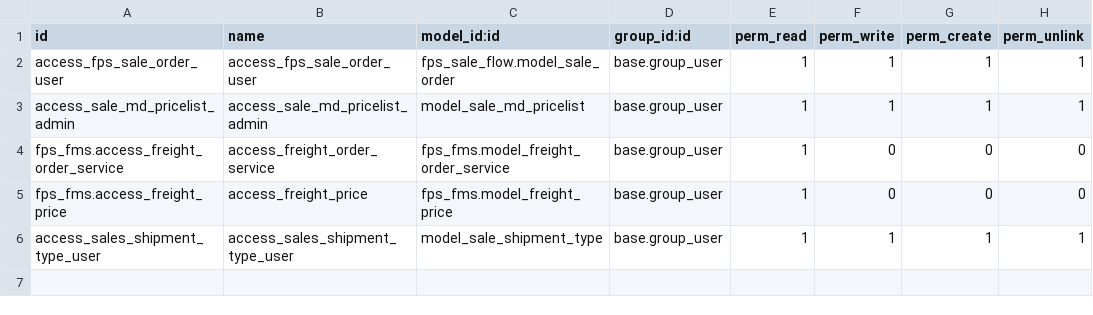
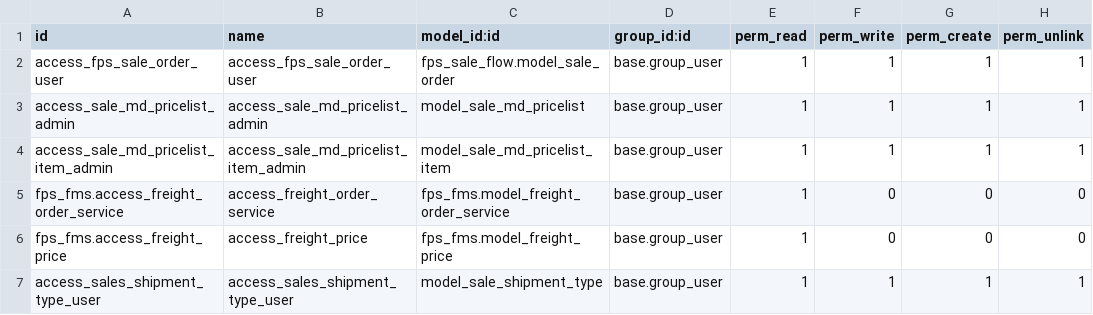
Before and after one commit to nicku-dev/fps, a CSV file: fps_addon_custom/fps_sale_flow/security/ir.model.access.csv, drawn as a sheet; the diff names each change by its address in the sheet, - before the commit and + after, or states it on an @@ line.

Commit message:
[ADD] Update Custom Changes

```diff
--- a/fps_addon_custom/fps_sale_flow/security/ir.model.access.csv
+++ b/fps_addon_custom/fps_sale_flow/security/ir.model.access.csv
+row 4: access_sale_md_pricelist_item_admin | access_sale_md_pricelist_item_admin | model_sale_md_pricelist_item | base.group_user | 1 | 1 | 1 | 1
```
Also changed, not shown: 36 other files.
